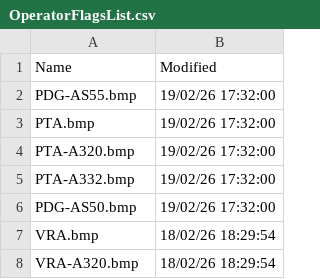
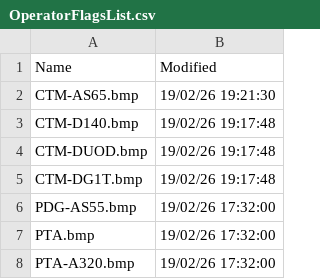
Before and after one commit to rikgale/VRSOperatorFlags, a CSV file: OperatorFlagsList.csv, drawn as a sheet; only a part is shown; the shorter side is filled out with more unchanged rows.

```diff
--- a/OperatorFlagsList.csv
+++ b/OperatorFlagsList.csv
@@ -1,2 +1,6 @@
 Name,Modified
+CTM-AS65.bmp,19/02/26 19:21:30
+CTM-D140.bmp,19/02/26 19:17:48
+CTM-DUOD.bmp,19/02/26 19:17:48
+CTM-DG1T.bmp,19/02/26 19:17:48
 PDG-AS55.bmp,19/02/26 17:32:00
```
Also changed, not shown: 1 other file.
